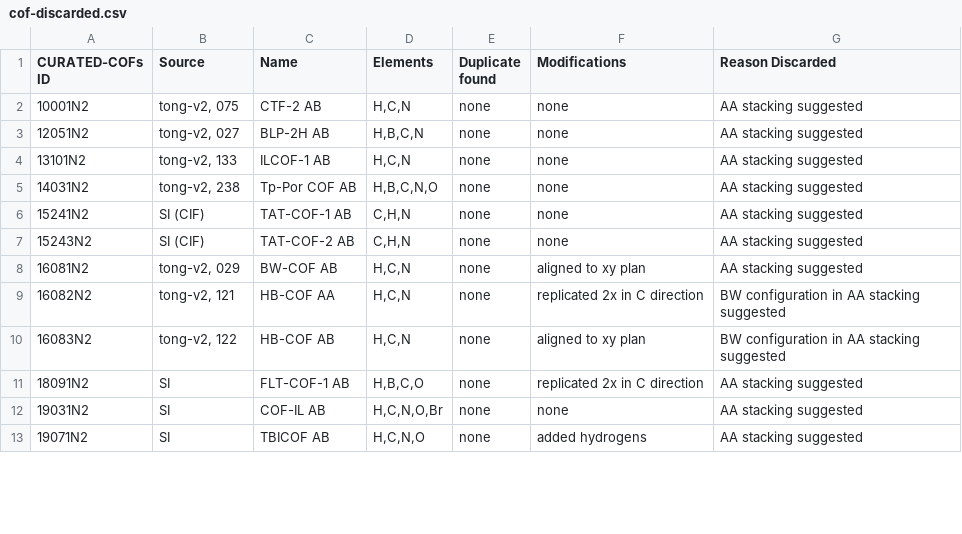
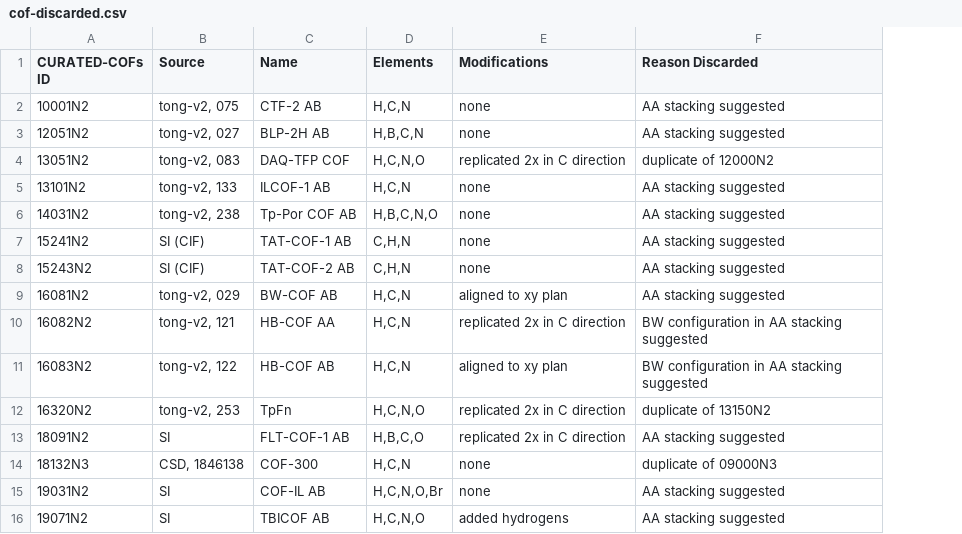
Before and after one commit to danieleongari/CURATED-COFs, a CSV file: cof-discarded.csv, drawn as a sheet; only a part is shown; removed rows and columns are numbered as before the commit, all else as after; the diff names each change by its address in the sheet, - before the commit and + after, or states it on an @@ line.

Commit message:
move known duplicates to cof-discarded and remove 'duplicate' column

```diff
--- a/cof-discarded.csv
+++ b/cof-discarded.csv
-column E (Duplicate found), rows 2-13: all none
+row 4: 13051N2 | tong-v2, 083 | DAQ-TFP COF | H,C,N,O | replicated 2x in C direction | duplicate of 12000N2
+row 12: 16320N2 | tong-v2, 253 | TpFn | H,C,N,O | replicated 2x in C direction | duplicate of 13150N2
+row 14: 18132N3 | CSD, 1846138 | COF-300 | H,C,N | none | duplicate of 09000N3
```
Also changed, not shown: cof-frameworks.csv.
